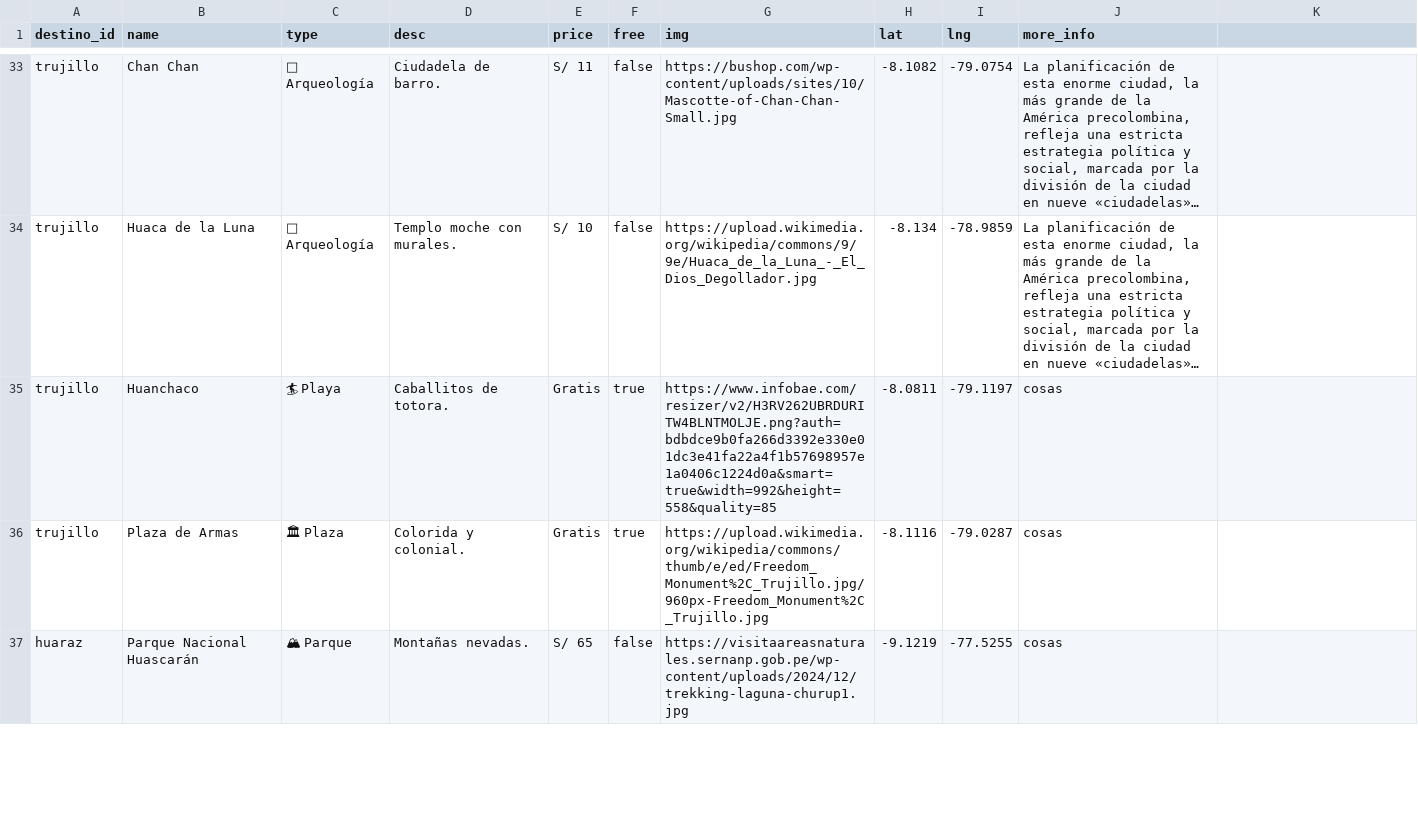
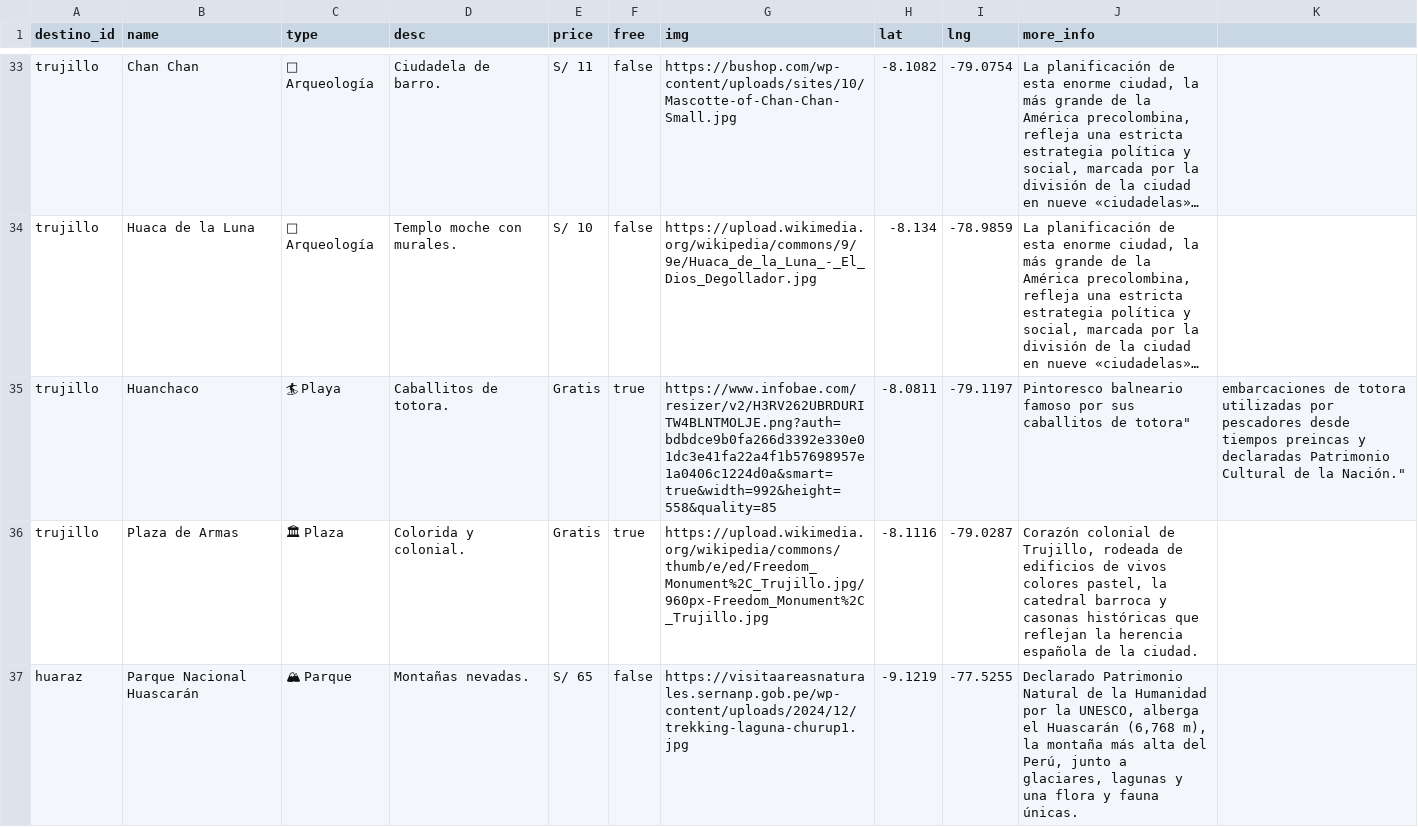
Before and after one commit to jmcamposeupp/waytripmetodologias, a CSV file: data/lugares.csv, drawn as a sheet; only a part is shown, gaps mark what is left out; long unchanged cells end in …; the diff covers the shown part only; the diff names each change by its address in the sheet, - before the commit and + after, or states it on an @@ line.

Commit message:
Update lugares.csv

```diff
--- a/data/lugares.csv
+++ b/data/lugares.csv
-J35 (more_info): cosas
+J35 (more_info): Pintoresco balneario famoso por sus caballitos de totora"
-K35: (empty)
+K35: embarcaciones de totora utilizadas por pescadores desde tiempos preincas y declaradas Patrimonio Cultural de la Nación."
-J36 (more_info): cosas
+J36 (more_info): Corazón colonial de Trujillo, rodeada de edificios de vivos colores pastel, la catedral barroca y casonas históricas que reflejan la herencia española de la ciudad.
-J37 (more_info): cosas
+J37 (more_info): Declarado Patrimonio Natural de la Humanidad por la UNESCO, alberga el Huascarán (6,768 m), la montaña más alta del Perú, junto a glaciares, lagunas y una flora y fauna únicas.
```
Also changed, not shown: 3 edited cells elsewhere in this file.
